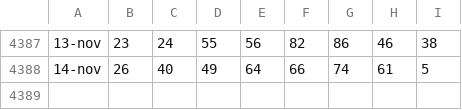
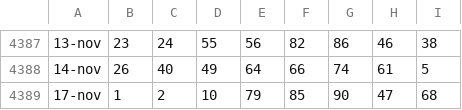
Before and after one commit to armentanom-eng/StatisticalData, a CSV file: storico_completo.csv, drawn as a sheet; only a part is shown, gaps mark what is left out.

```diff
--- a/storico_completo.csv
+++ b/storico_completo.csv
@@ -4388 +4388,2 @@
 14-nov;26;40;49;64;66;74;61;5
+17-nov;1;2;10;79;85;90;47;68
```
